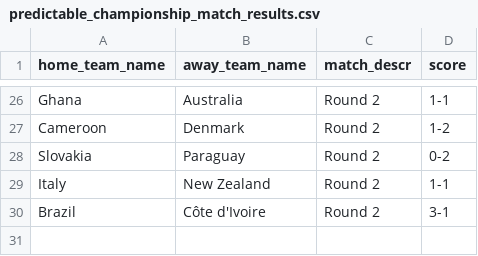
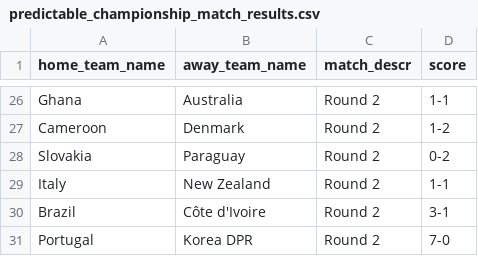
Before and after one commit to torehau/contestadors, a CSV file: lib/tasks/predictable_championship_match_results.csv, drawn as a sheet; only a part is shown, gaps mark what is left out; the diff names each change by its address in the sheet, - before the commit and + after, or states it on an @@ line.

Commit message:
portugal-korea DPR 7-0

```diff
--- a/lib/tasks/predictable_championship_match_results.csv
+++ b/lib/tasks/predictable_championship_match_results.csv
+row 31: Portugal | Korea DPR | Round 2 | 7-0
```
